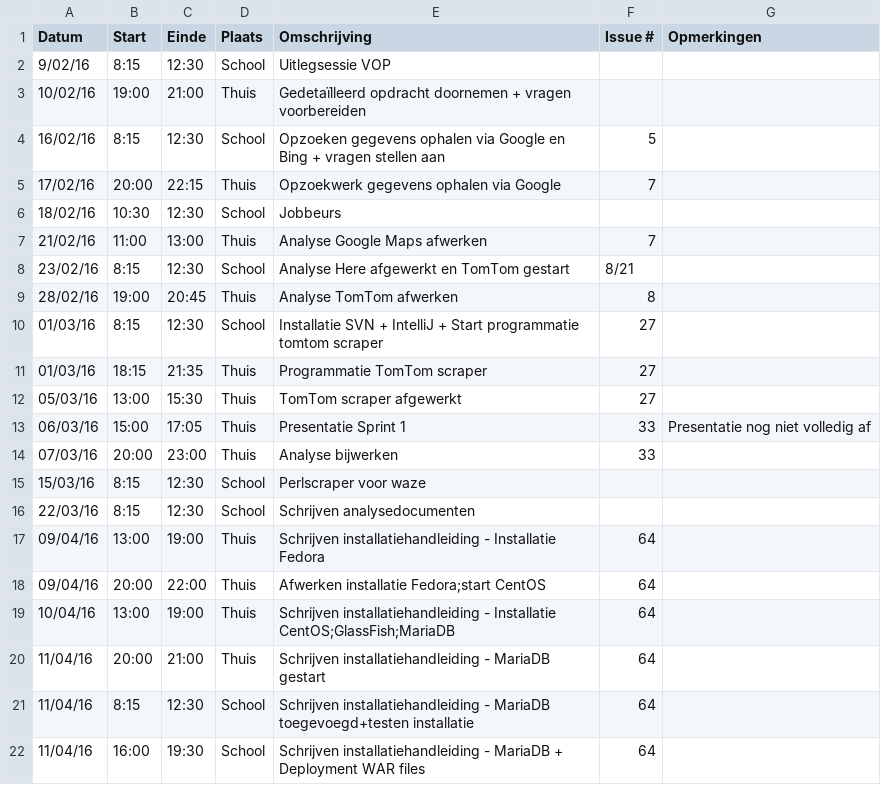
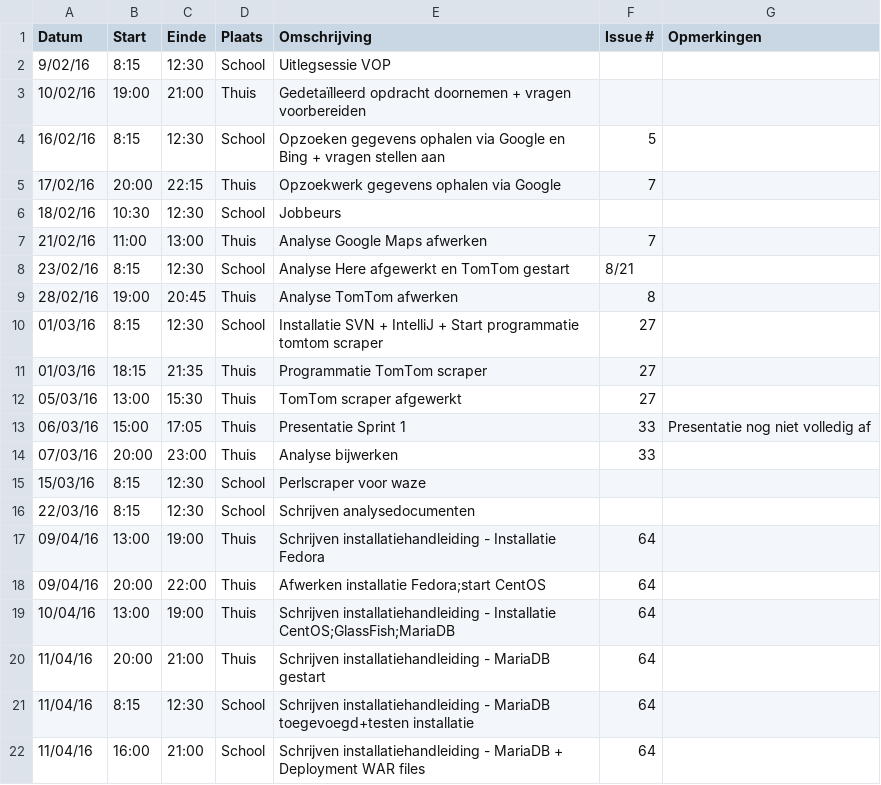
Before and after one commit to ghentlivinglab/Traffic-Travel-Time-Analyzer-3, a CSV file: Jeroen-StofferisLogboek.csv, drawn as a sheet.

```diff
--- a/Jeroen-StofferisLogboek.csv
+++ b/Jeroen-StofferisLogboek.csv
@@ -21,2 +21,2 @@
 11/04/16,8:15,12:30,School,Schrijven installatiehandleiding - MariaDB toegevoegd+testen installatie,64,
-11/04/16,16:00,19:30,School,Schrijven installatiehandleiding - MariaDB + Deployment WAR files,64,
+11/04/16,16:00,21:00,School,Schrijven installatiehandleiding - MariaDB + Deployment WAR files,64,
```
